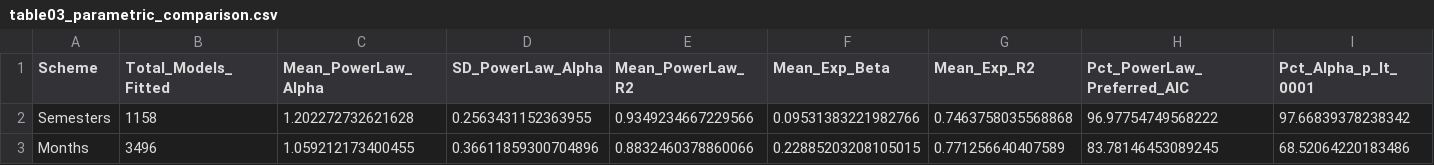
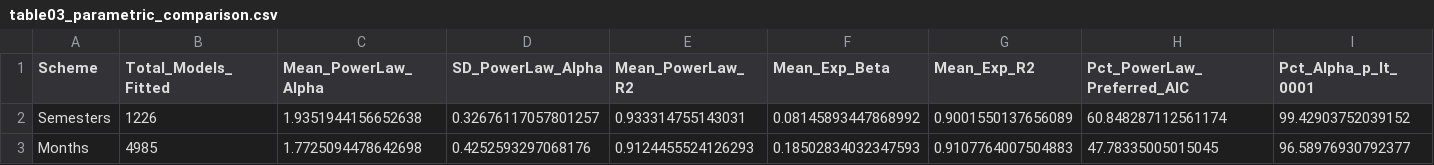
Before and after one commit to olizardo/social-signatures-nethealth, a CSV file: output/tables/table03_parametric_comparison.csv, drawn as a sheet.

```diff
--- a/output/tables/table03_parametric_comparison.csv
+++ b/output/tables/table03_parametric_comparison.csv
@@ -1,3 +1,3 @@
 Scheme,Total_Models_Fitted,Mean_PowerLaw_Alpha,SD_PowerLaw_Alpha,Mean_PowerLaw_R2,Mean_Exp_Beta,Mean_Exp_R2,Pct_PowerLaw_Preferred_AIC,Pct_Alpha_p_lt_0001
-Semesters,1158,1.202272732621628,0.2563431152363955,0.9349234667229566,0.09531383221982766,0.7463758035568868,96.97754749568222,97.66839378238342
-Months,3496,1.059212173400455,0.36611859300704896,0.8832460378860066,0.22885203208105015,0.771256640407589,83.78146453089245,68.52064220183486
+Semesters,1226,1.9351944156652638,0.32676117057801257,0.933314755143031,0.08145893447868992,0.9001550137656089,60.848287112561174,99.42903752039152
+Months,4985,1.7725094478642698,0.4252593297068176,0.9124455524126293,0.18502834032347593,0.9107764007504883,47.78335005015045,96.58976930792377
```
Also changed, not shown: output/tables/signature_rank_by_support_tiers.csv, output/tables/table01_cohort_summary.csv, 50 other files.
